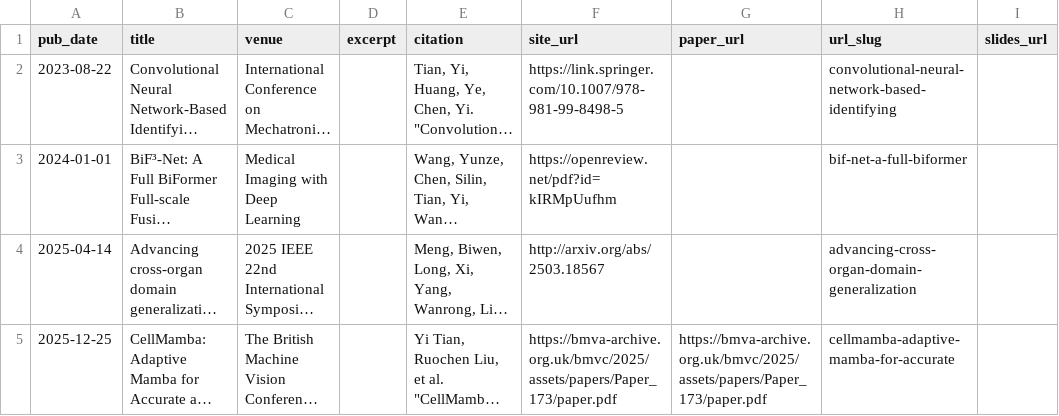
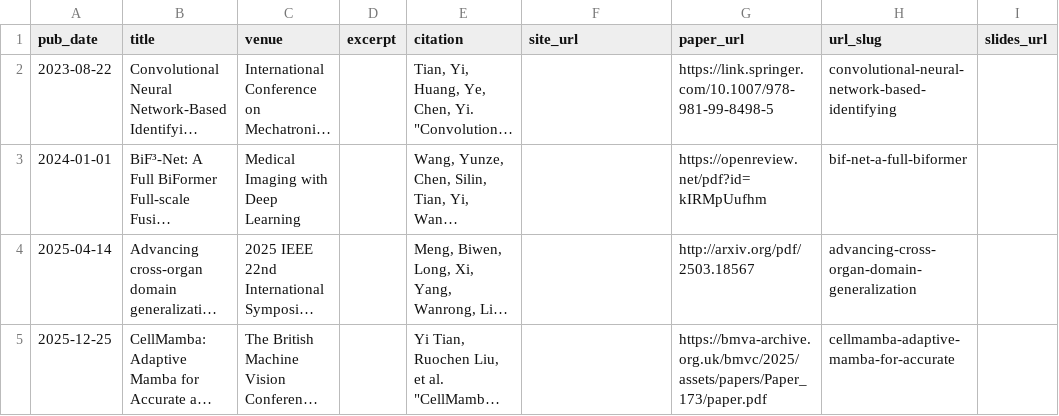
Before and after one commit to TIMTIAN66/TIMTIAN66, a TSV file: markdown_generator/final_publications.tsv, drawn as a sheet; long unchanged cells end in …; the diff names each change by its address in the sheet, - before the commit and + after, or states it on an @@ line.

```diff
--- a/markdown_generator/final_publications.tsv
+++ b/markdown_generator/final_publications.tsv
-F2 (site_url): https://link.springer.com/10.1007/978-981-99-8498-5
+F2 (site_url): (empty)
-G2 (paper_url): (empty)
+G2 (paper_url): https://link.springer.com/10.1007/978-981-99-8498-5
-F3 (site_url): https://openreview.net/pdf?id=kIRMpUufhm
+F3 (site_url): (empty)
-G3 (paper_url): (empty)
+G3 (paper_url): https://openreview.net/pdf?id=kIRMpUufhm
-F4 (site_url): http://arxiv.org/abs/2503.18567
+F4 (site_url): (empty)
-G4 (paper_url): (empty)
+G4 (paper_url): http://arxiv.org/pdf/2503.18567
-F5 (site_url): https://bmva-archive.org.uk/bmvc/2025/assets/papers/Paper_173/paper.pdf
+F5 (site_url): (empty)
```
Also changed, not shown: 7 other files.
